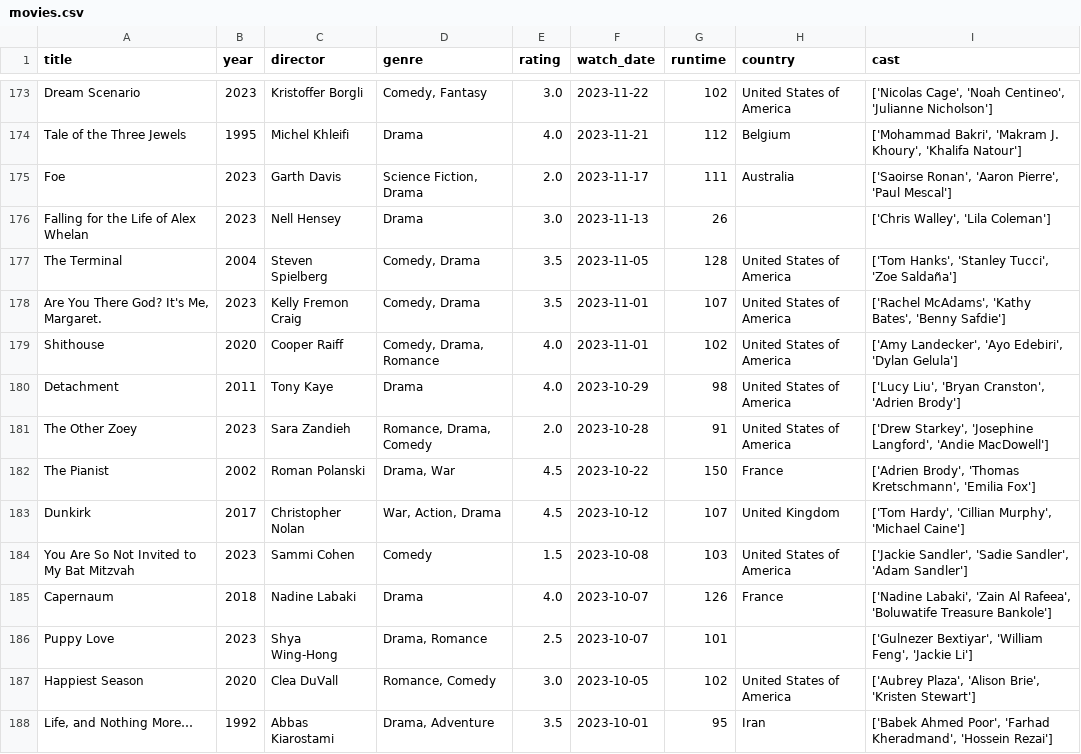
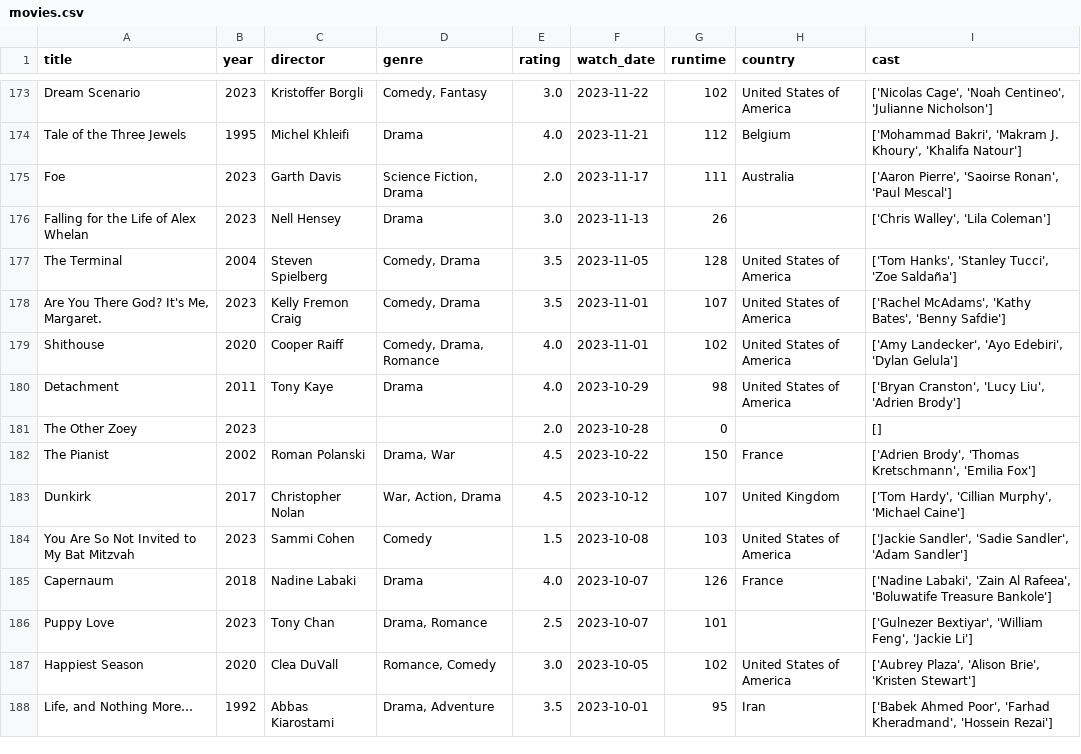
Before and after one commit to sarthakk88/letterboxd-wrapped, a CSV file: data/movies.csv, drawn as a sheet; only a part is shown, gaps mark what is left out; the diff covers the shown part only.

```diff
--- a/data/movies.csv
+++ b/data/movies.csv
@@ -174,3 +174,3 @@ Dream Scenario,2023,Kristoffer Borgli,"Comedy, Fantasy",3.0,2023-11-22,102,Unite
 Tale of the Three Jewels,1995,Michel Khleifi,Drama,4.0,2023-11-21,112,Belgium,"['Mohammad Bakri', 'Makram J. Khoury', 'Khalifa Natour']"
-Foe,2023,Garth Davis,"Science Fiction, Drama",2.0,2023-11-17,111,Australia,"['Saoirse Ronan', 'Aaron Pierre', 'Paul Mescal']"
+Foe,2023,Garth Davis,"Science Fiction, Drama",2.0,2023-11-17,111,Australia,"['Aaron Pierre', 'Saoirse Ronan', 'Paul Mescal']"
 Falling for the Life of Alex Whelan,2023,Nell Hensey,Drama,3.0,2023-11-13,26,,"['Chris Walley', 'Lila Coleman']"
@@ -179,4 +179,4 @@ The Terminal,2004,Steven Spielberg,"Comedy, Drama",3.5,2023-11-05,128,United Sta
 Shithouse,2020,Cooper Raiff,"Comedy, Drama, Romance",4.0,2023-11-01,102,United States of America,"['Amy Landecker', 'Ayo Edebiri', 'Dylan Gelula']"
-Detachment,2011,Tony Kaye,Drama,4.0,2023-10-29,98,United States of America,"['Lucy Liu', 'Bryan Cranston', 'Adrien Brody']"
-The Other Zoey,2023,Sara Zandieh,"Romance, Drama, Comedy",2.0,2023-10-28,91,United States of America,"['Drew Starkey', 'Josephine Langford', 'Andie MacDowell']"
+Detachment,2011,Tony Kaye,Drama,4.0,2023-10-29,98,United States of America,"['Bryan Cranston', 'Lucy Liu', 'Adrien Brody']"
+The Other Zoey,2023,,,2.0,2023-10-28,0,,[]
 The Pianist,2002,Roman Polanski,"Drama, War",4.5,2023-10-22,150,France,"['Adrien Brody', 'Thomas Kretschmann', 'Emilia Fox']"
@@ -185,3 +185,3 @@ You Are So Not Invited to My Bat Mitzvah,2023,Sammi Cohen,Comedy,1.5,2023-10-08,
 Capernaum,2018,Nadine Labaki,Drama,4.0,2023-10-07,126,France,"['Nadine Labaki', 'Zain Al Rafeea', 'Boluwatife Treasure Bankole']"
-Puppy Love,2023,Shya Wing-Hong,"Drama, Romance",2.5,2023-10-07,101,,"['Gulnezer Bextiyar', 'William Feng', 'Jackie Li']"
+Puppy Love,2023,Tony Chan,"Drama, Romance",2.5,2023-10-07,101,,"['Gulnezer Bextiyar', 'William Feng', 'Jackie Li']"
 Happiest Season,2020,Clea DuVall,"Romance, Comedy",3.0,2023-10-05,102,United States of America,"['Aubrey Plaza', 'Alison Brie', 'Kristen Stewart']"
```
Also changed, not shown: 84 edited cells elsewhere in this file, 1 other file.
